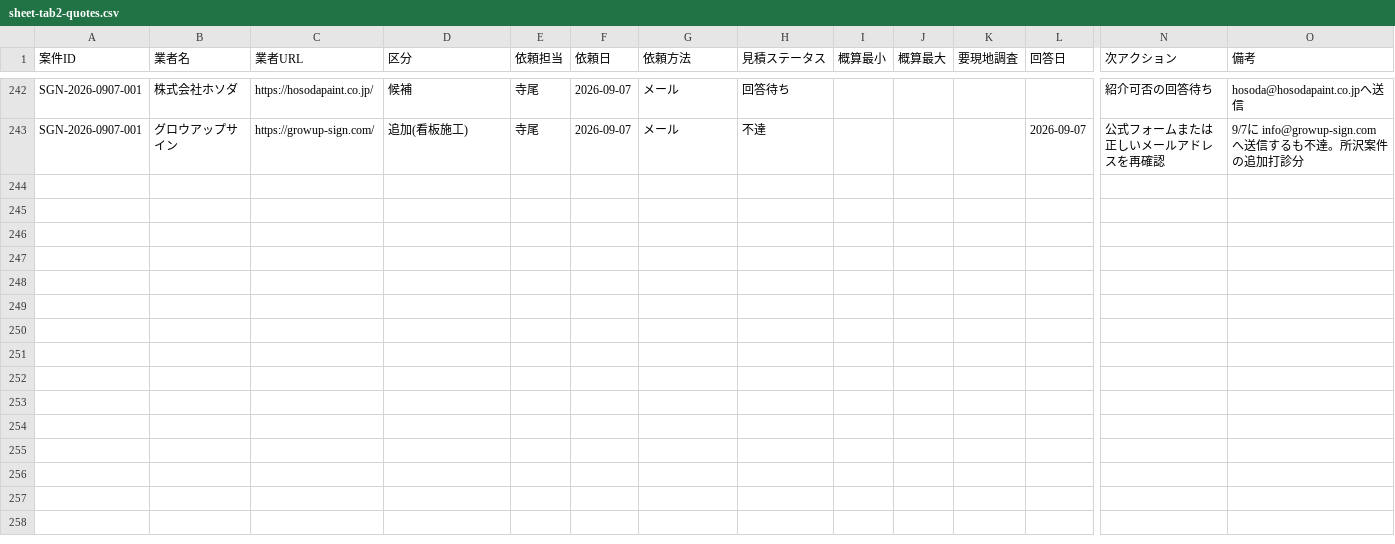
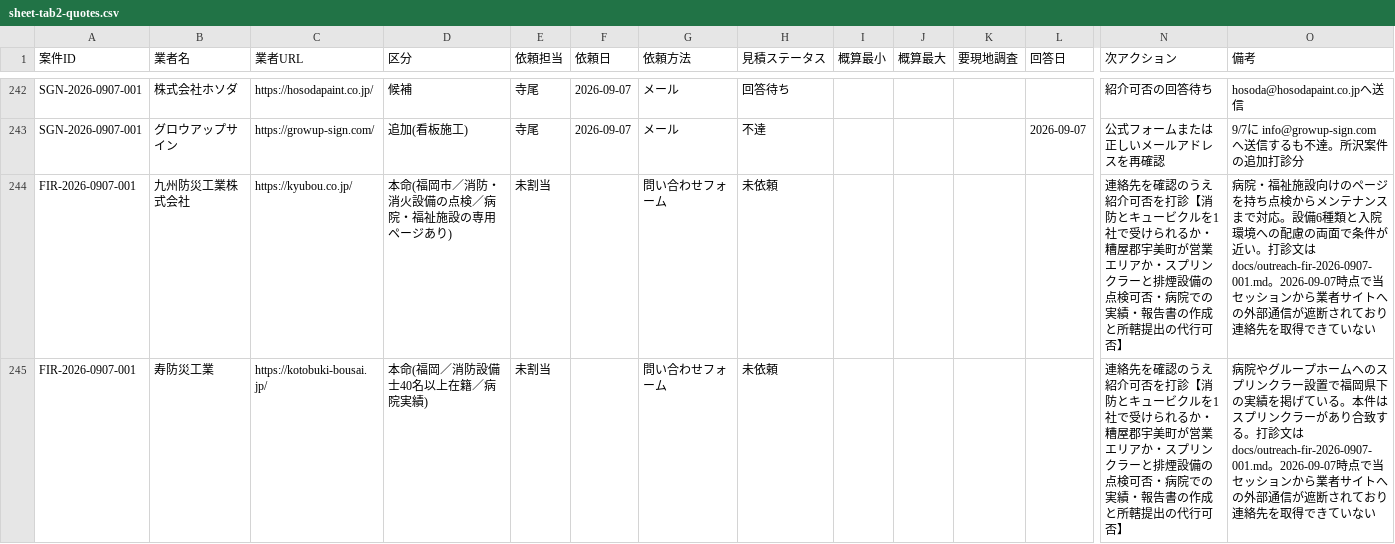
Before and after one commit to kkeisuke0407-crypto/local-support.jp, a CSV file: docs/sheet-tab2-quotes.csv, drawn as a sheet; only a part is shown, gaps mark what is left out; rows hold the shown columns only; the diff covers the shown part only; the diff names each change by its address in the sheet, - before the commit and + after, or states it on an @@ line.

```diff
--- a/docs/sheet-tab2-quotes.csv
+++ b/docs/sheet-tab2-quotes.csv
+row 244: FIR-2026-0907-001 | 九州防災工業株式会社 | https://kyubou.co.jp/ | 本命(福岡市／消防・消火設備の点検／病院・福祉施設の専用ページあり) | 未割当 |  | 問い合わせフォーム | 未依頼 |  |  |  |  | 連絡先を確認のうえ紹介可否を打診【消防とキュービクルを1社で受けられるか・糟屋郡宇美町が営業エリアか・スプリンクラーと排煙設備の点検可否・病院での実績・報告書の作成と所轄提出の代行可否】 | 病院・福祉施設向けのページを持ち点検からメンテナンスまで対応。設備6種類と入院環境への配慮の両面で条件が近い。打診文は docs/outreach-fir-2026-0907-001.md。2026-09-07時点で当セッションから業者サイトへの外部通信が遮断されており連絡先を取得できていない
+row 245: FIR-2026-0907-001 | 寿防災工業 | https://kotobuki-bousai.jp/ | 本命(福岡／消防設備士40名以上在籍／病院実績) | 未割当 |  | 問い合わせフォーム | 未依頼 |  |  |  |  | 連絡先を確認のうえ紹介可否を打診【消防とキュービクルを1社で受けられるか・糟屋郡宇美町が営業エリアか・スプリンクラーと排煙設備の点検可否・病院での実績・報告書の作成と所轄提出の代行可否】 | 病院やグループホームへのスプリンクラー設置で福岡県下の実績を掲げている。本件はスプリンクラーがあり合致する。打診文は docs/outreach-fir-2026-0907-001.md。2026-09-07時点で当セッションから業者サイトへの外部通信が遮断されており連絡先を取得できていない
```
Also changed, not shown: 5 added rows elsewhere in this file, docs/sheet-tab1-cases.csv, 1 other file.
